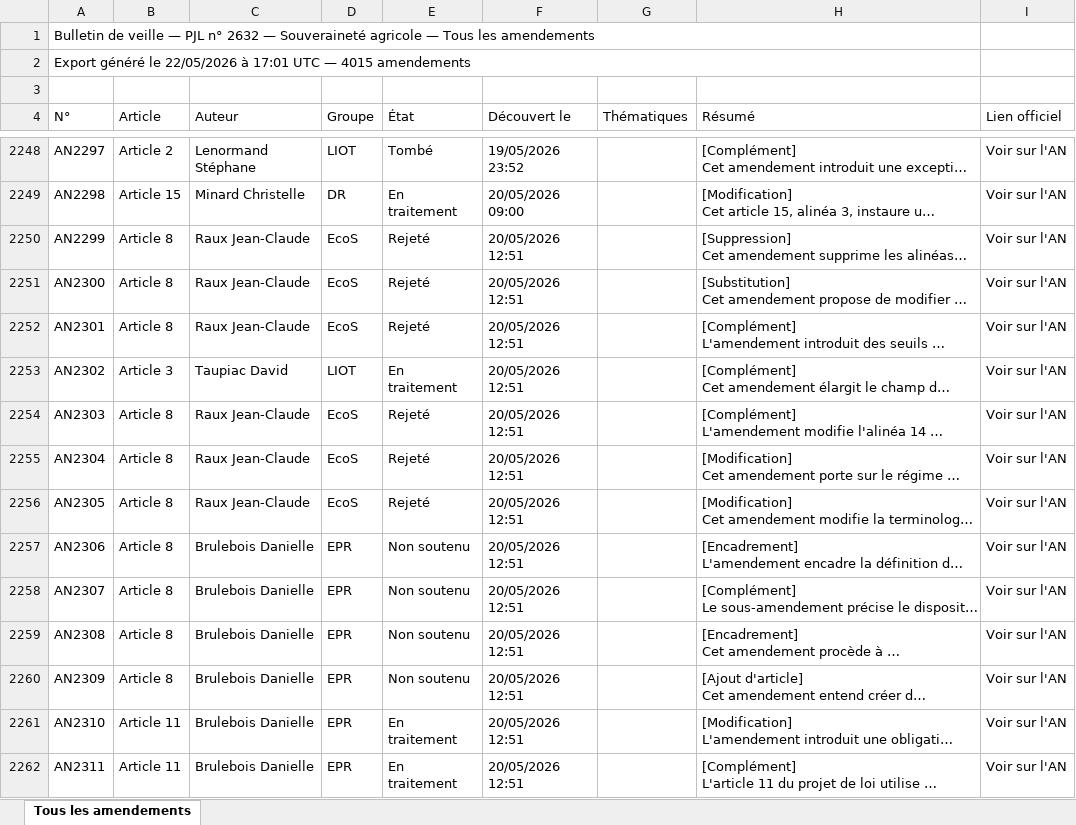
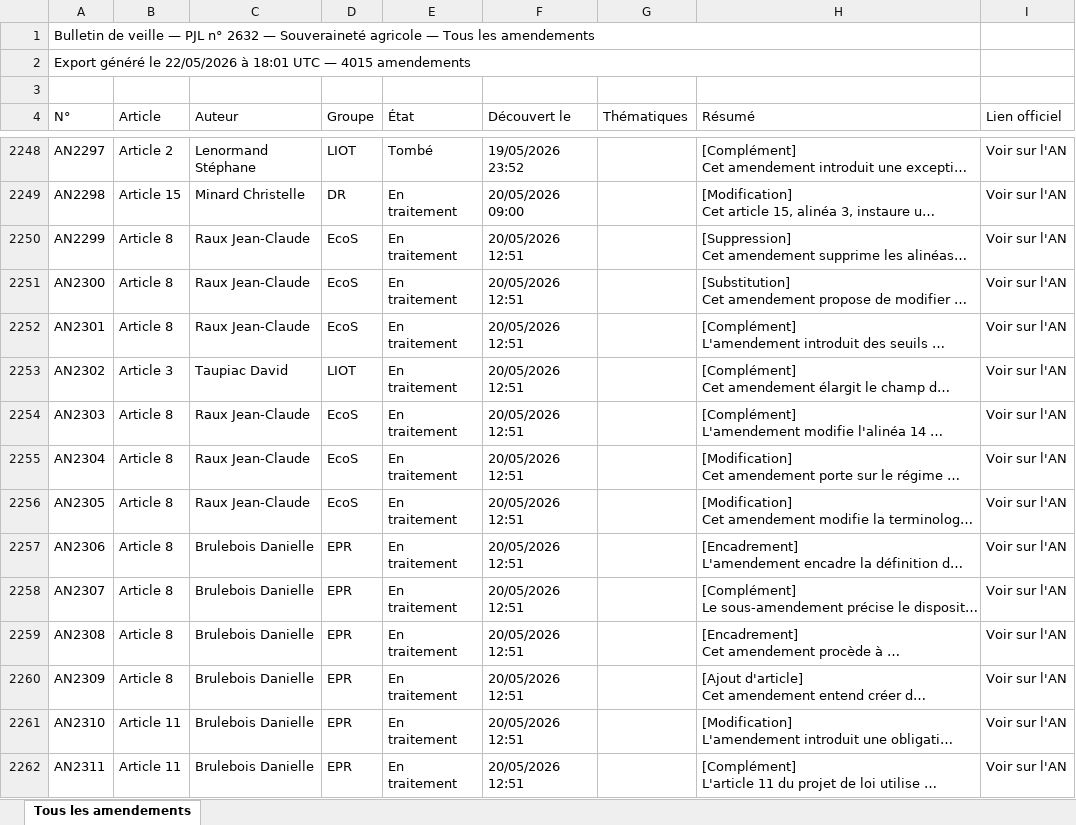
Before and after one commit to Aspidistra2001/pjl-souverainete-agricole, an Excel workbook: data/export_amendements_tous.xlsx, sheet Tous les amendements, drawn as a sheet; only a part is shown, gaps mark what is left out; long unchanged cells end in …; values as stored, in another font and other column widths than the file's, no cell formats; the diff covers the shown part only; the diff names each change by its address in the sheet, - before the commit and + after, or states it on an @@ line.

```diff
--- a/data/export_amendements_tous.xlsx (sheet Tous les amendements)
+++ b/data/export_amendements_tous.xlsx (sheet Tous les amendements)
-A2 (N°): …22/05/2026 à 17:01 UTC —…
+A2 (N°): …22/05/2026 à 18:01 UTC —…
-E2250:E2252 (État): Rejeté
+E2250:E2252 (État): En traitement
-E2254:E2256 (État): Rejeté
+E2254:E2256 (État): En traitement
-E2257:E2260 (État): Non soutenu
+E2257:E2260 (État): En traitement
```
Also changed, not shown: 45 edited cells elsewhere in this sheet, cell formats, data/export_amendements_an.xlsx, data/export_amendements_cd.xlsx, 3 other files.
